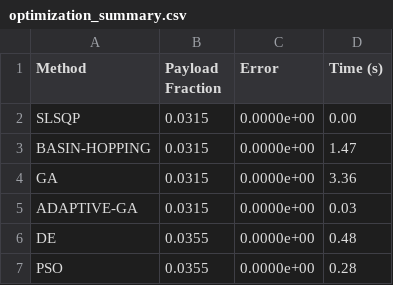
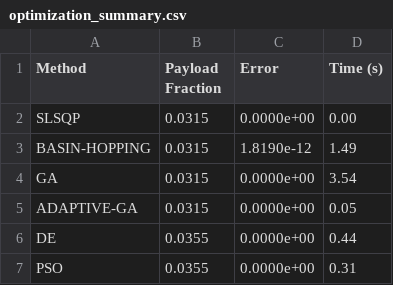
Before and after one commit to vkhansen/Rocket_Propulsion, a CSV file: Stage_Opt/output/optimization_summary.csv, drawn as a sheet.

```diff
--- a/Stage_Opt/output/optimization_summary.csv
+++ b/Stage_Opt/output/optimization_summary.csv
@@ -2,6 +2,6 @@ Method,Payload Fraction,Error,Time (s)
 SLSQP,0.0315,0.0000e+00,0.00
-BASIN-HOPPING,0.0315,0.0000e+00,1.47
-GA,0.0315,0.0000e+00,3.36
-ADAPTIVE-GA,0.0315,0.0000e+00,0.03
-DE,0.0355,0.0000e+00,0.48
-PSO,0.0355,0.0000e+00,0.28
+BASIN-HOPPING,0.0315,1.8190e-12,1.49
+GA,0.0315,0.0000e+00,3.54
+ADAPTIVE-GA,0.0315,0.0000e+00,0.05
+DE,0.0355,0.0000e+00,0.44
+PSO,0.0355,0.0000e+00,0.31
```
Also changed, not shown: Stage_Opt/output/stage_results.csv, 4 other files.
